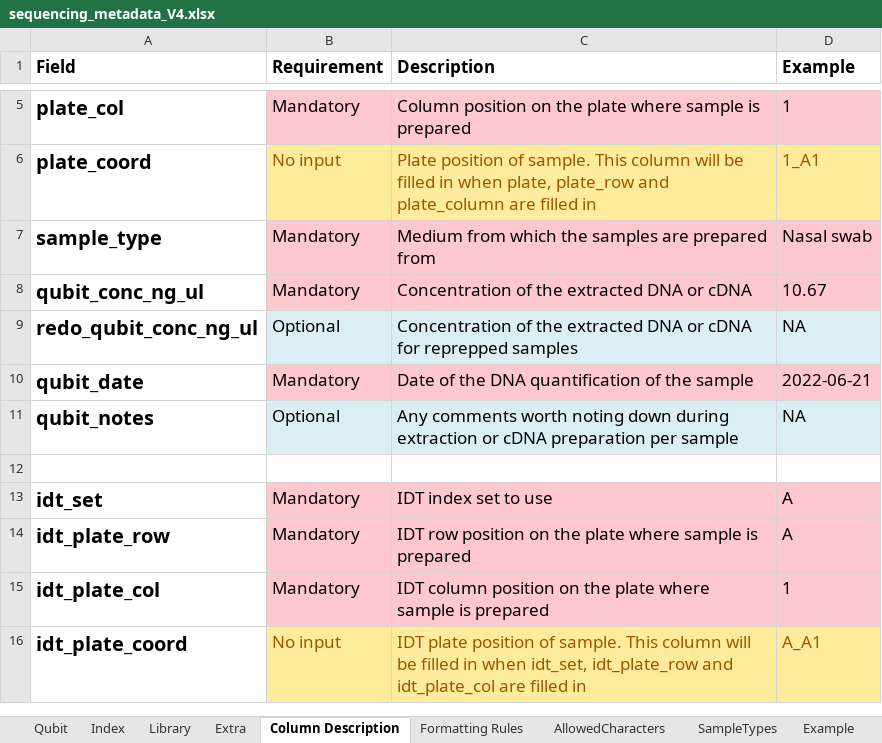
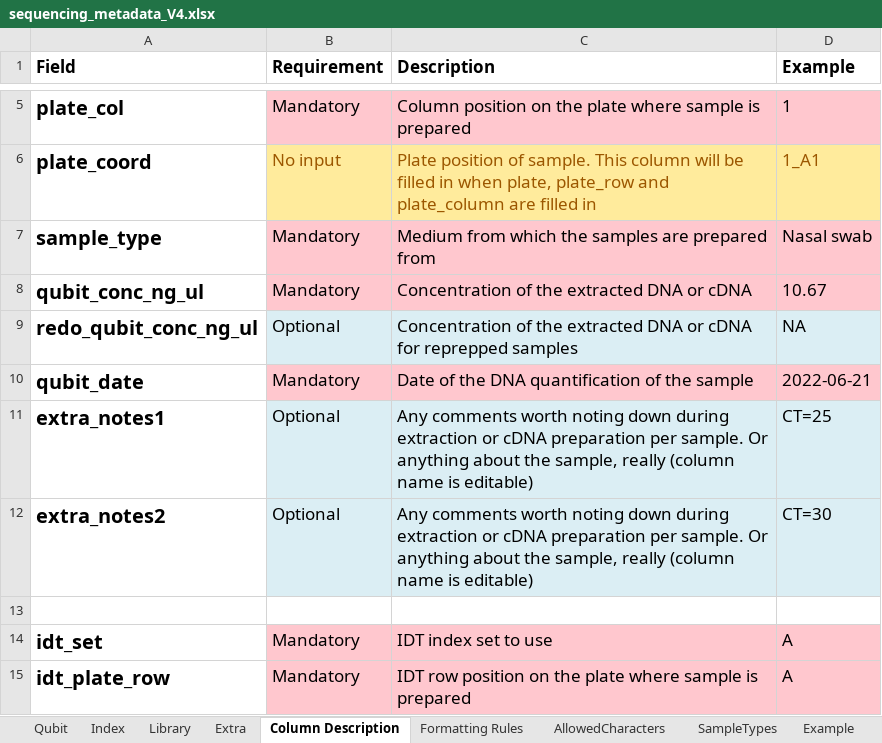
Before and after one commit to PHL-2/MetadataSheet, an Excel workbook: sequencing_metadata_V4.xlsx, sheet Column Description, drawn as a sheet; only a part is shown, gaps mark what is left out; the shorter side is filled out with more unchanged rows; values as stored, in another font and other column widths than the file's, no borders; removed rows and columns are numbered as before the commit, all else as after; the diff names each change by its address in the sheet, - before the commit and + after, or states it on an @@ line.

Commit message:
Added extra notes columns. Added more helpful notes

```diff
--- a/sequencing_metadata_V4.xlsx (sheet Column Description)
+++ b/sequencing_metadata_V4.xlsx (sheet Column Description)
-row 11: qubit_notes | Optional | Any comments worth noting down during extraction or cDNA preparation per sample | NA
+row 11: extra_notes1 | Optional | Any comments worth noting down during extraction or cDNA preparation per sample. Or anything about the sample, really (column name is editable) | CT=25
+row 12: extra_notes2 | Optional | Any comments worth noting down during extraction or cDNA preparation per sample. Or anything about the sample, really (column name is editable) | CT=30
```
Also changed, not shown: sheet Qubit, sheet Library, sheet Extra, sheet Example, sheet Index.
